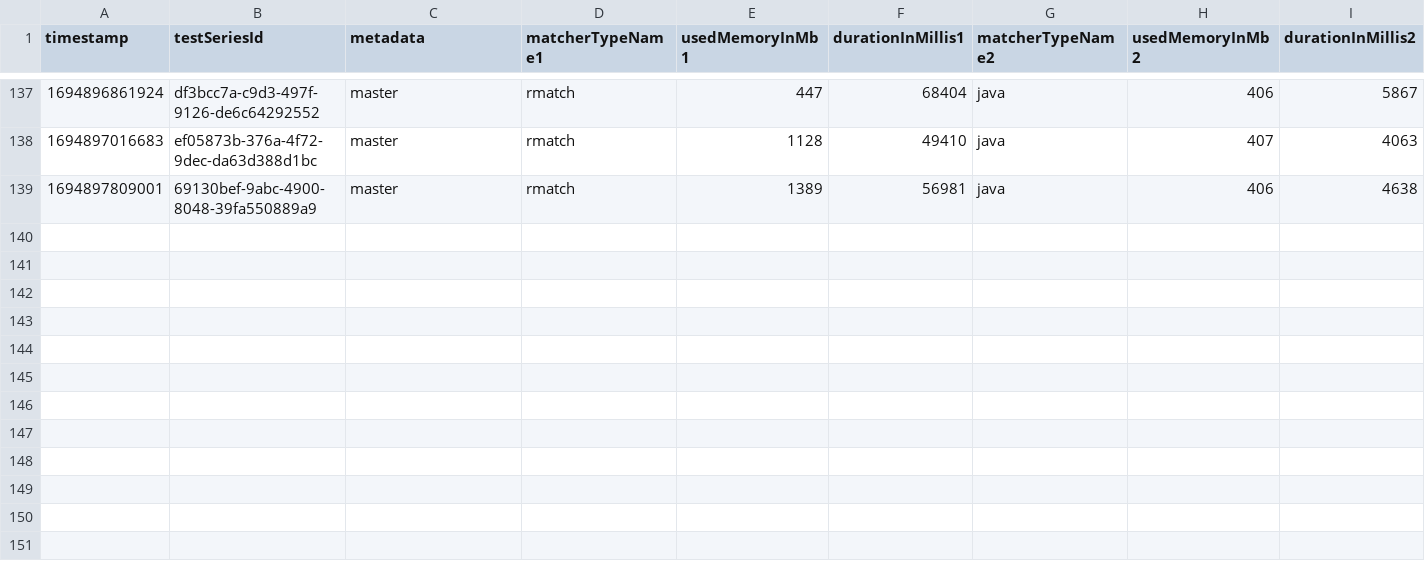
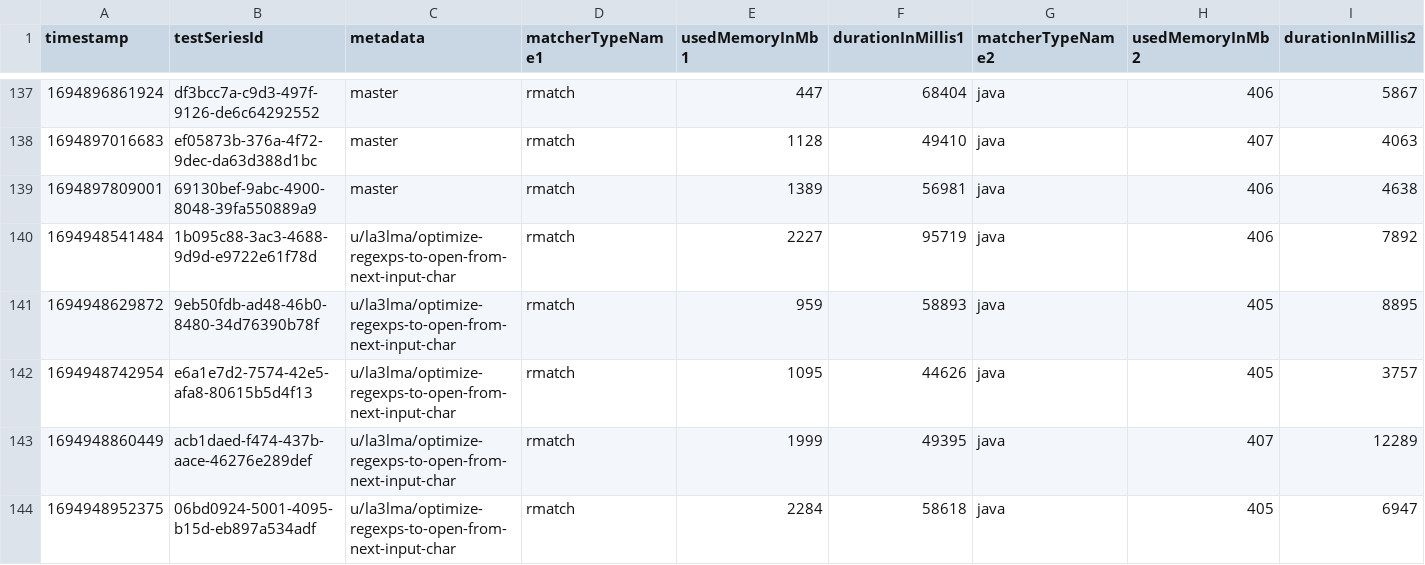
Before and after one commit to la3lma/rmatch, a CSV file: rmatch-tester/logs/large-corpus-log.csv, drawn as a sheet; only a part is shown, gaps mark what is left out; rows hold the shown columns only; the diff names each change by its address in the sheet, - before the commit and + after, or states it on an @@ line.

Commit message:
This seems to be working.  Systematically getting better than 10x worse performance from my matcher than from the java matcher.  yay

```diff
--- a/rmatch-tester/logs/large-corpus-log.csv
+++ b/rmatch-tester/logs/large-corpus-log.csv
+row 140: 1694948541484 | 1b095c88-3ac3-4688-9d9d-e9722e61f78d | u/la3lma/optimize-regexps-to-open-from-next-input-char | rmatch | 2227 | 95719 | java | 406 | 7892
+row 141: 1694948629872 | 9eb50fdb-ad48-46b0-8480-34d76390b78f | u/la3lma/optimize-regexps-to-open-from-next-input-char | rmatch | 959 | 58893 | java | 405 | 8895
+row 142: 1694948742954 | e6a1e7d2-7574-42e5-afa8-80615b5d4f13 | u/la3lma/optimize-regexps-to-open-from-next-input-char | rmatch | 1095 | 44626 | java | 405 | 3757
+row 143: 1694948860449 | acb1daed-f474-437b-aace-46276e289def | u/la3lma/optimize-regexps-to-open-from-next-input-char | rmatch | 1999 | 49395 | java | 407 | 12289
+row 144: 1694948952375 | 06bd0924-5001-4095-b15d-eb897a534adf | u/la3lma/optimize-regexps-to-open-from-next-input-char | rmatch | 2284 | 58618 | java | 405 | 6947
```
Also changed, not shown: 6 other files.
